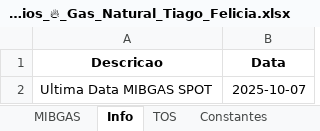
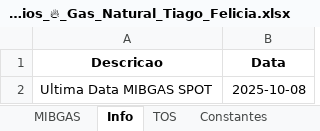
Before and after one commit to tiagofelicia/simulador-tarifarios-gas, an Excel workbook: Tarifarios_🔥_Gas_Natural_Tiago_Felicia.xlsx, sheet Info, drawn as a sheet; values as stored, in another font and other column widths than the file's, no borders; the diff names each change by its address in the sheet, - before the commit and + after, or states it on an @@ line.

```diff
--- a/Tarifarios_🔥_Gas_Natural_Tiago_Felicia.xlsx (sheet Info)
+++ b/Tarifarios_🔥_Gas_Natural_Tiago_Felicia.xlsx (sheet Info)
-B2 (Data): 2025-10-07
+B2 (Data): 2025-10-08
```
Also changed, not shown: sheet MIBGAS.
